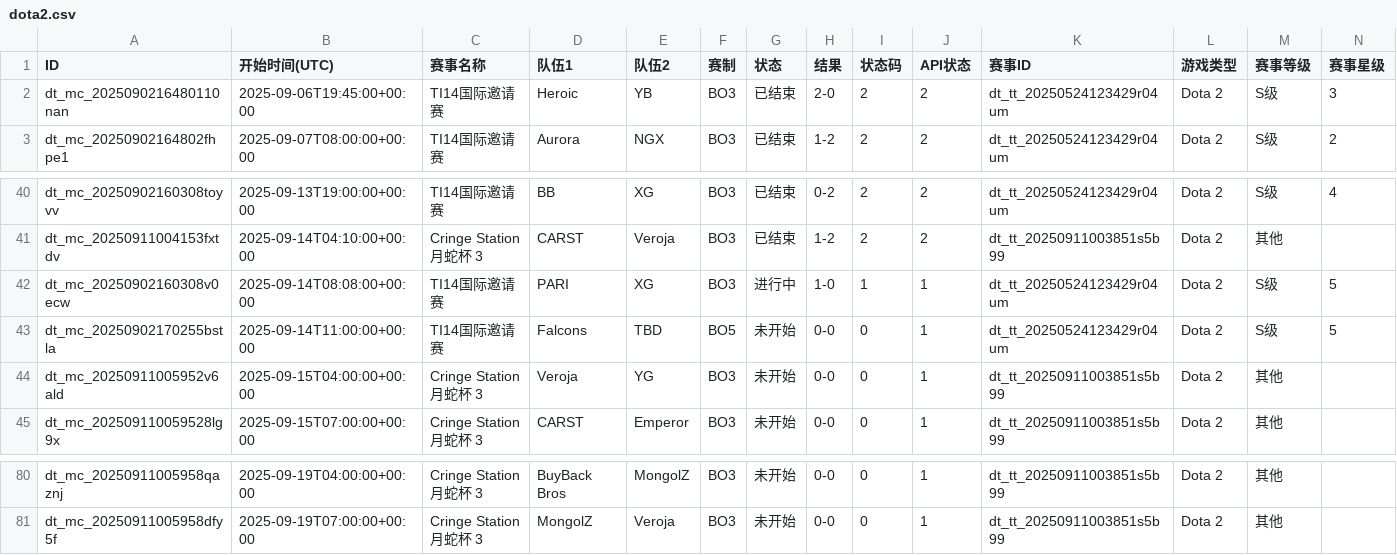
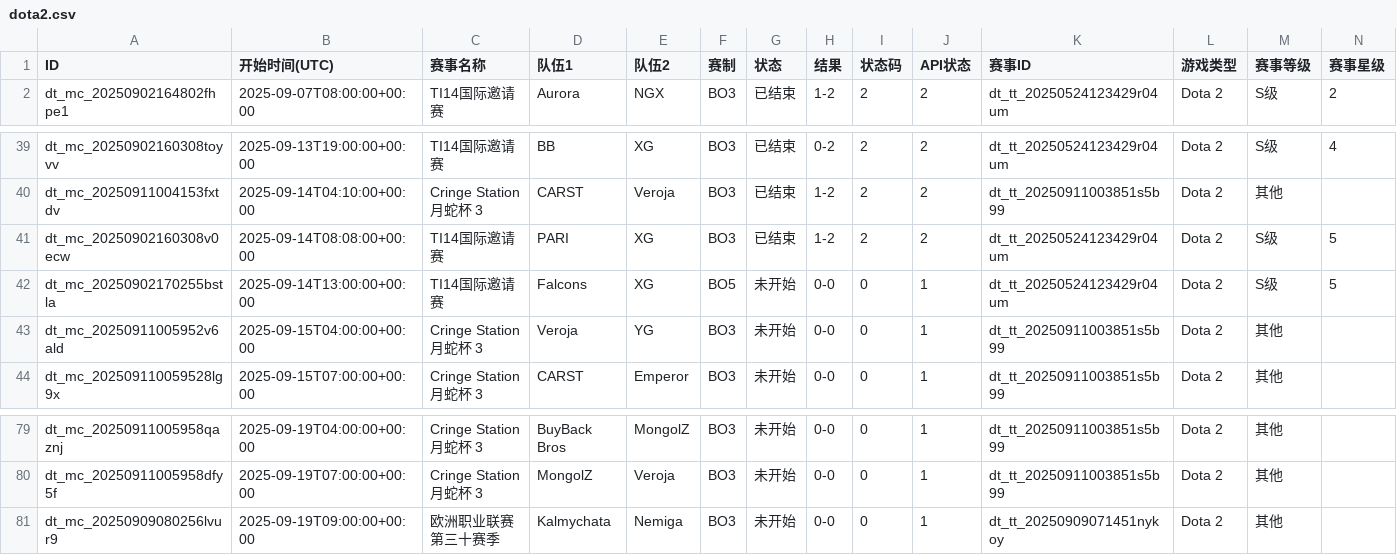
Before and after one commit to Miku196/a-ics, a CSV file: release/dota2/dota2.csv, drawn as a sheet; only a part is shown, gaps mark what is left out; removed rows and columns are numbered as before the commit, all else as after; rows hold the shown columns only; the diff names each change by its address in the sheet, - before the commit and + after, or states it on an @@ line.

```diff
--- a/release/dota2/dota2.csv
+++ b/release/dota2/dota2.csv
-row 2: dt_mc_2025090216480110nan | 2025-09-06T19:45:00+00:00 | TI14国际邀请赛 | Heroic | YB | BO3 | 已结束 | 2-0 | 2 | 2 | dt_tt_20250524123429r04um | Dota 2 | S级 | 3
-G41 (状态): 进行中
+G41 (状态): 已结束
-H41 (结果): 1-0
+H41 (结果): 1-2
-I41 (状态码): 1
+I41 (状态码): 2
-J41 (API状态): 1
+J41 (API状态): 2
-B42 (开始时间(UTC)): 2025-09-14T11:00:00+00:00
+B42 (开始时间(UTC)): 2025-09-14T13:00:00+00:00
-E42 (队伍2): TBD
+E42 (队伍2): XG
+row 81: dt_mc_20250909080256lvur9 | 2025-09-19T09:00:00+00:00 | 欧洲职业联赛 第三十赛季 | Kalmychata | Nemiga | BO3 | 未开始 | 0-0 | 0 | 1 | dt_tt_20250909071451nykoy | Dota 2 | 其他
```
Also changed, not shown: release/csgo/csgo.csv, 4 other files.
